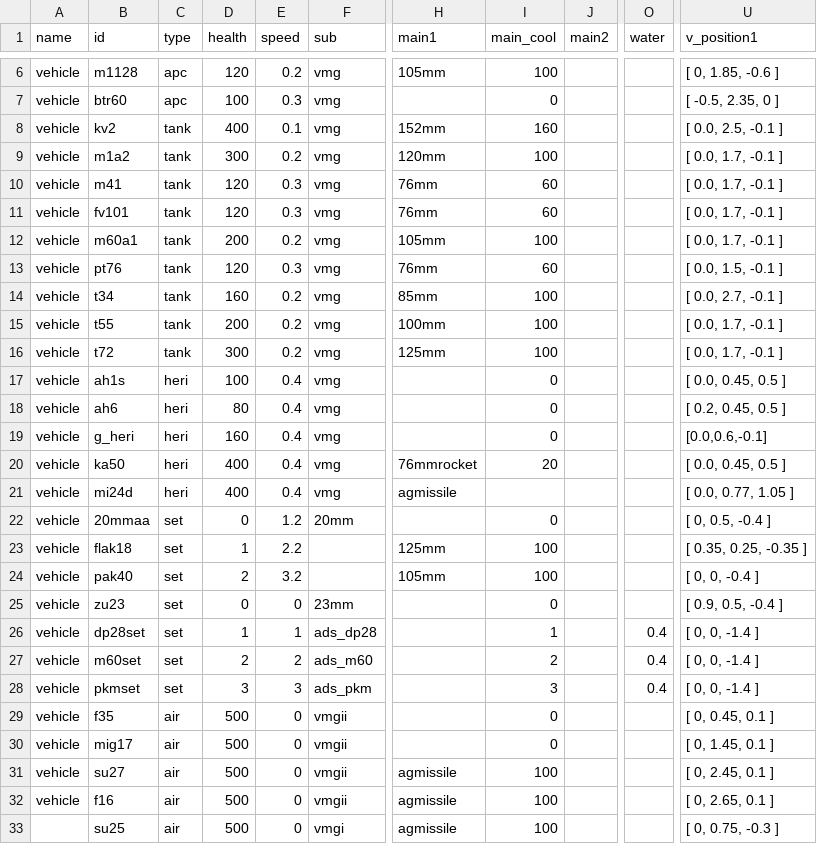
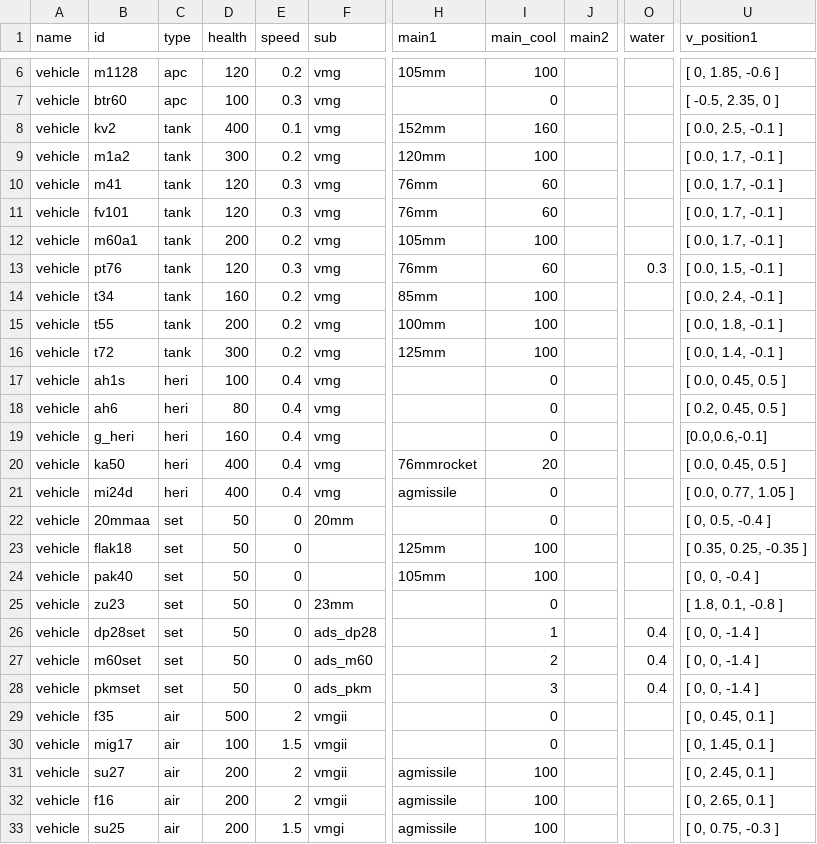
Before and after one commit to KarZex/gvcAddon, a CSV file: csv/vehicleData.csv, drawn as a sheet; only a part is shown, gaps mark what is left out; the diff names each change by its address in the sheet, - before the commit and + after, or states it on an @@ line.

```diff
--- a/csv/vehicleData.csv
+++ b/csv/vehicleData.csv
-O13 (water): (empty)
+O13 (water): 0.3
-U14 (v_position1): [ 0.0, 2.7, -0.1 ]
+U14 (v_position1): [ 0.0, 2.4, -0.1 ]
-U15 (v_position1): [ 0.0, 1.7, -0.1 ]
+U15 (v_position1): [ 0.0, 1.8, -0.1 ]
-U16 (v_position1): [ 0.0, 1.7, -0.1 ]
+U16 (v_position1): [ 0.0, 1.4, -0.1 ]
-I21 (main_cool): (empty)
+I21 (main_cool): 0
-D22 (health): 0
+D22 (health): 50
-E22 (speed): 1.2
+E22 (speed): 0
-D23 (health): 1
+D23 (health): 50
-E23 (speed): 2.2
+E23 (speed): 0
-D24 (health): 2
+D24 (health): 50
-E24 (speed): 3.2
+E24 (speed): 0
-D25 (health): 0
+D25 (health): 50
-U25 (v_position1): [ 0.9, 0.5, -0.4 ]
+U25 (v_position1): [ 1.8, 0.1, -0.8 ]
-D26 (health): 1
+D26 (health): 50
-E26 (speed): 1
+E26 (speed): 0
-D27 (health): 2
+D27 (health): 50
-E27 (speed): 2
+E27 (speed): 0
-D28 (health): 3
+D28 (health): 50
-E28 (speed): 3
+E28 (speed): 0
-E29 (speed): 0
+E29 (speed): 2
-D30 (health): 500
+D30 (health): 100
-E30 (speed): 0
+E30 (speed): 1.5
-D31:D33 (health): 500
+D31:D33 (health): 200
-E31:E32 (speed): 0
+E31:E32 (speed): 2
-A33 (name): (empty)
+A33 (name): vehicle
-E33 (speed): 0
+E33 (speed): 1.5
```
Also changed, not shown: 42 other files.
